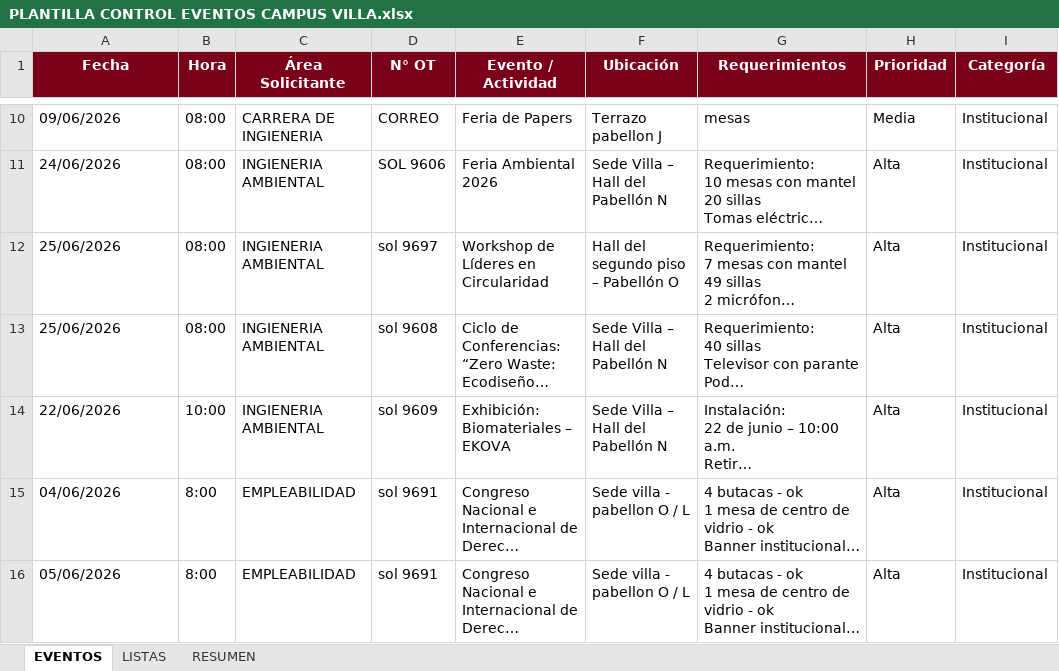
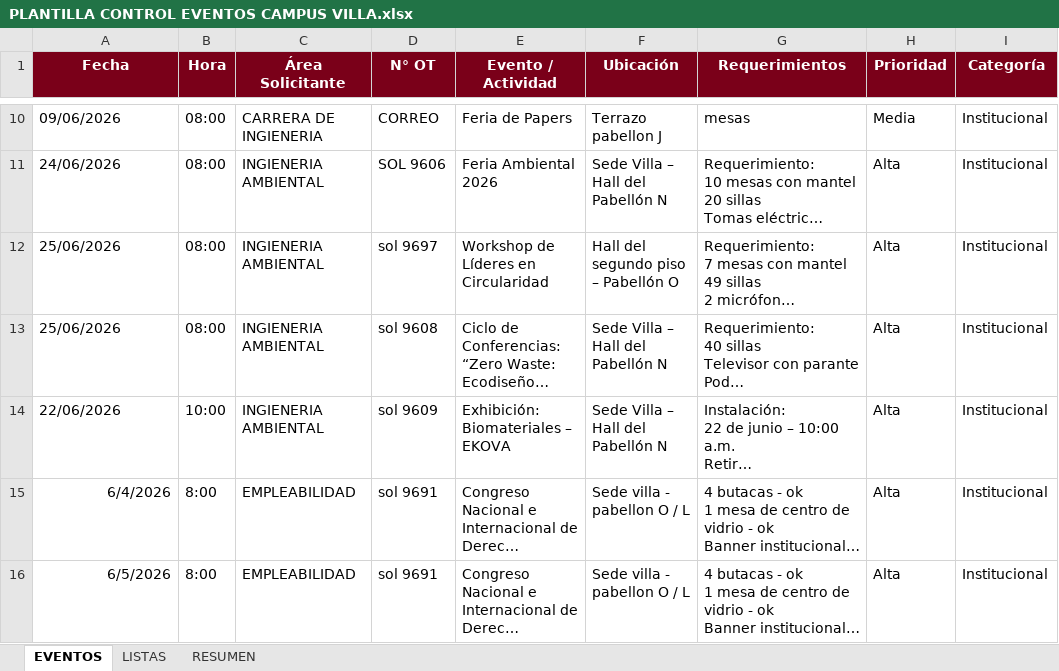
Before and after one commit to frankchavez-cloud/EVENTOS-CAMPUS-VILLA, an Excel workbook: PLANTILLA CONTROL EVENTOS CAMPUS VILLA.xlsx, sheet EVENTOS, drawn as a sheet; only a part is shown, gaps mark what is left out; long unchanged cells end in …; values as stored, in another font and other column widths than the file's, no borders; conditional formats and table styles not drawn; the diff names each change by its address in the sheet, - before the commit and + after, or states it on an @@ line.

```diff
--- a/PLANTILLA CONTROL EVENTOS CAMPUS VILLA.xlsx (sheet EVENTOS)
+++ b/PLANTILLA CONTROL EVENTOS CAMPUS VILLA.xlsx (sheet EVENTOS)
-A15 (Fecha): 04/06/2026
+A15 (Fecha): 6/4/2026
-A15:A16 alignment: left
+A15:A16 alignment: right
-A16 (Fecha): 05/06/2026
+A16 (Fecha): 6/5/2026
```
Also changed, not shown: 3 other files.
